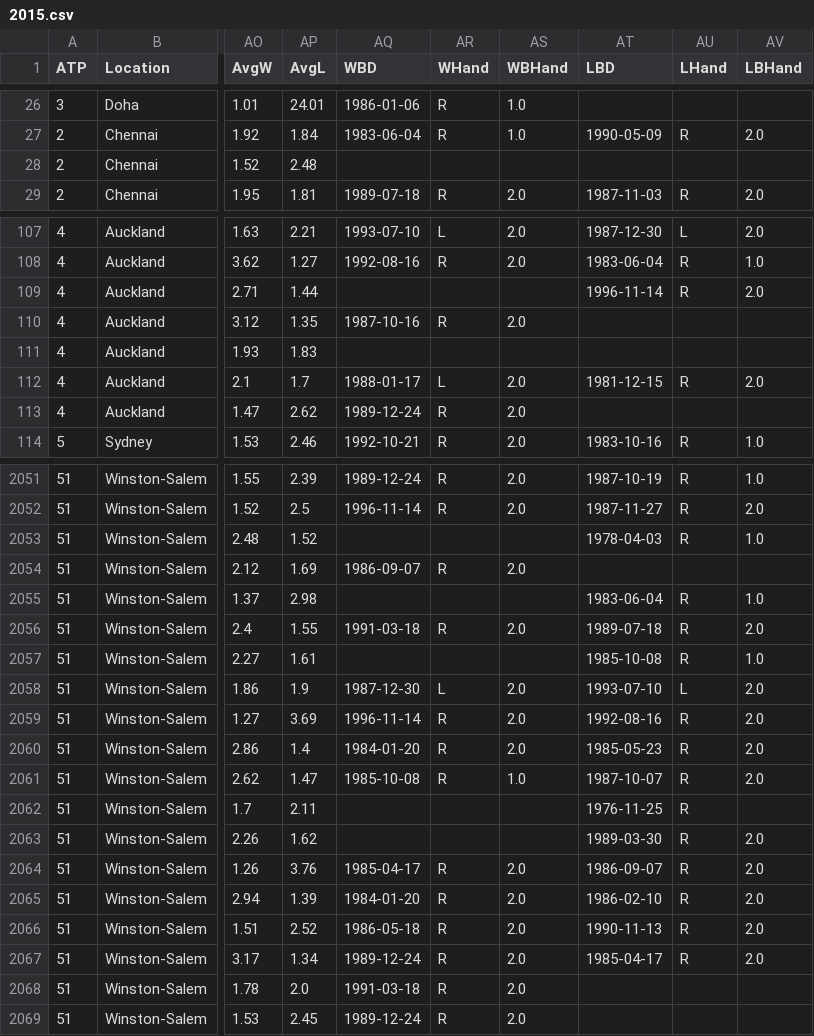
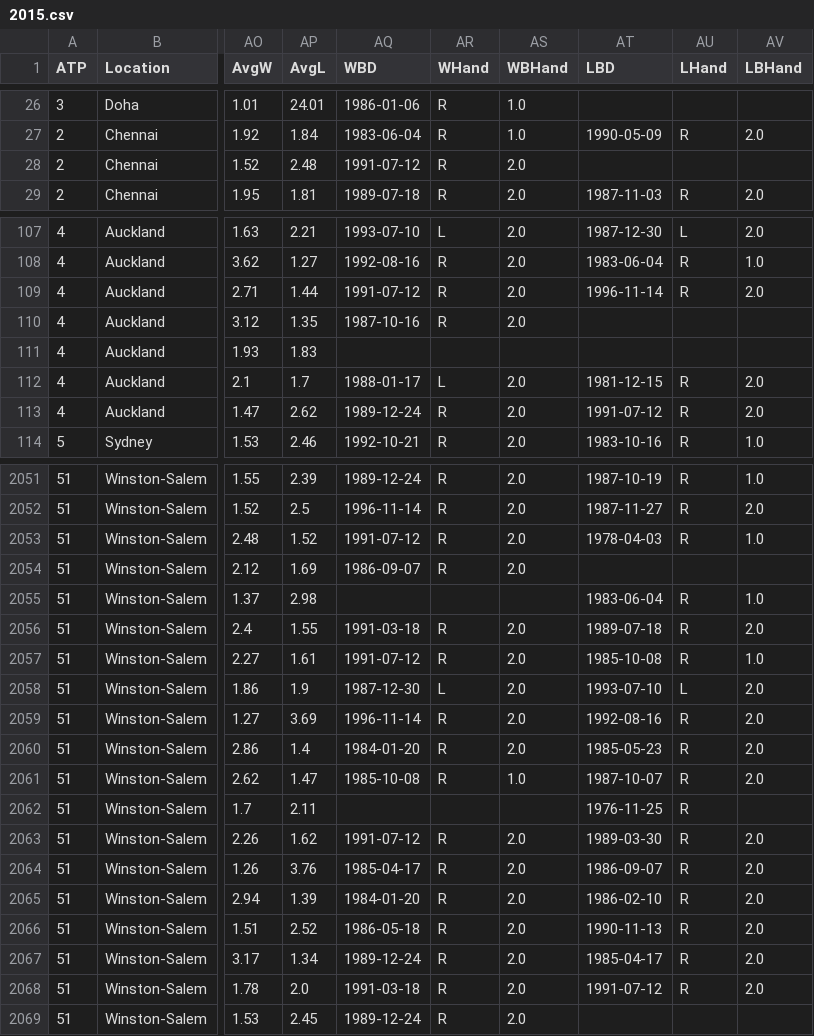
Before and after one commit to diegochine/ao2020-winner-predictor, a CSV file: data/2015.csv, drawn as a sheet; only a part is shown, gaps mark what is left out; the diff covers the shown part only; the diff names each change by its address in the sheet, - before the commit and + after, or states it on an @@ line.

```diff
--- a/data/2015.csv
+++ b/data/2015.csv
-AQ28 (WBD): (empty)
+AQ28 (WBD): 1991-07-12
-AR28 (WHand): (empty)
+AR28 (WHand): R
-AS28 (WBHand): (empty)
+AS28 (WBHand): 2.0
-AQ109 (WBD): (empty)
+AQ109 (WBD): 1991-07-12
-AR109 (WHand): (empty)
+AR109 (WHand): R
-AS109 (WBHand): (empty)
+AS109 (WBHand): 2.0
-AT113 (LBD): (empty)
+AT113 (LBD): 1991-07-12
-AU113 (LHand): (empty)
+AU113 (LHand): R
-AV113 (LBHand): (empty)
+AV113 (LBHand): 2.0
-AQ2053 (WBD): (empty)
+AQ2053 (WBD): 1991-07-12
-AR2053 (WHand): (empty)
+AR2053 (WHand): R
-AS2053 (WBHand): (empty)
+AS2053 (WBHand): 2.0
-AQ2057 (WBD): (empty)
+AQ2057 (WBD): 1991-07-12
-AR2057 (WHand): (empty)
+AR2057 (WHand): R
-AS2057 (WBHand): (empty)
+AS2057 (WBHand): 2.0
-AQ2063 (WBD): (empty)
+AQ2063 (WBD): 1991-07-12
-AR2063 (WHand): (empty)
+AR2063 (WHand): R
-AS2063 (WBHand): (empty)
+AS2063 (WBHand): 2.0
-AT2068 (LBD): (empty)
+AT2068 (LBD): 1991-07-12
-AU2068 (LHand): (empty)
+AU2068 (LHand): R
-AV2068 (LBHand): (empty)
+AV2068 (LBHand): 2.0
```
Also changed, not shown: 96 edited cells elsewhere in this file, data/2011.csv, data/2013.csv, 10 other files.
